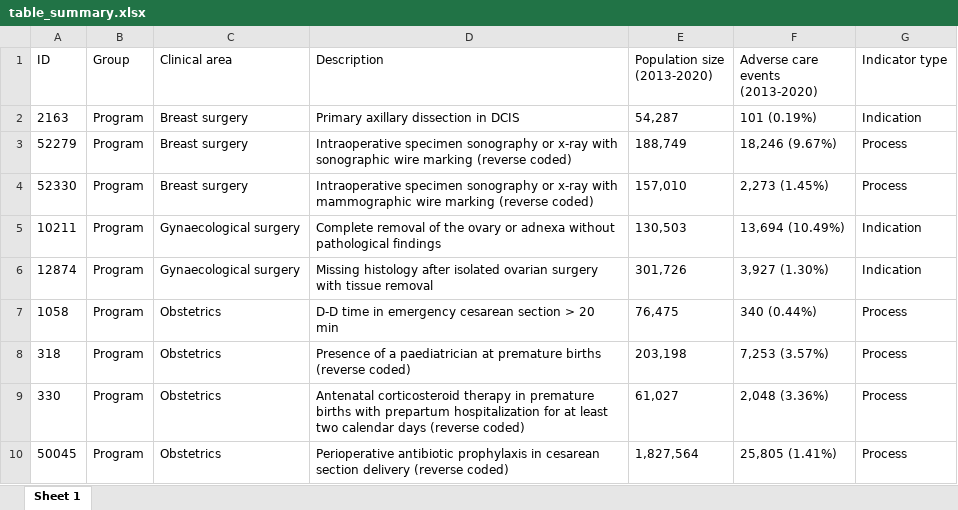
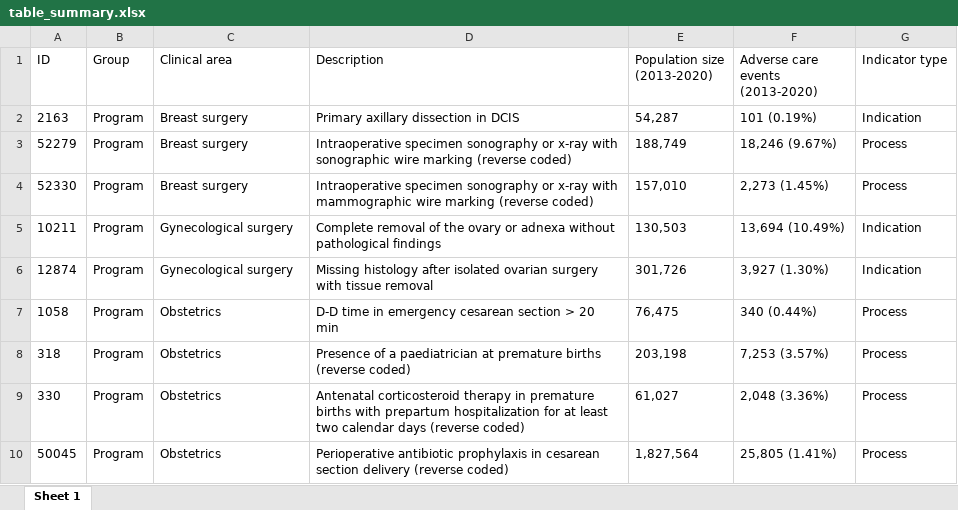
Before and after one commit to stefgehrig/qualityprogram, an Excel workbook: results/table_summary.xlsx, sheet Sheet 1, drawn as a sheet; only a part is shown; values as stored, in another font and other column widths than the file's, no borders; the diff names each change by its address in the sheet, - before the commit and + after, or states it on an @@ line.

```diff
--- a/results/table_summary.xlsx (sheet Sheet 1)
+++ b/results/table_summary.xlsx (sheet Sheet 1)
-C5:C6 (Clinical area): Gynaecological surgery
+C5:C6 (Clinical area): Gynecological surgery
```
Also changed, not shown: 3 other files.
